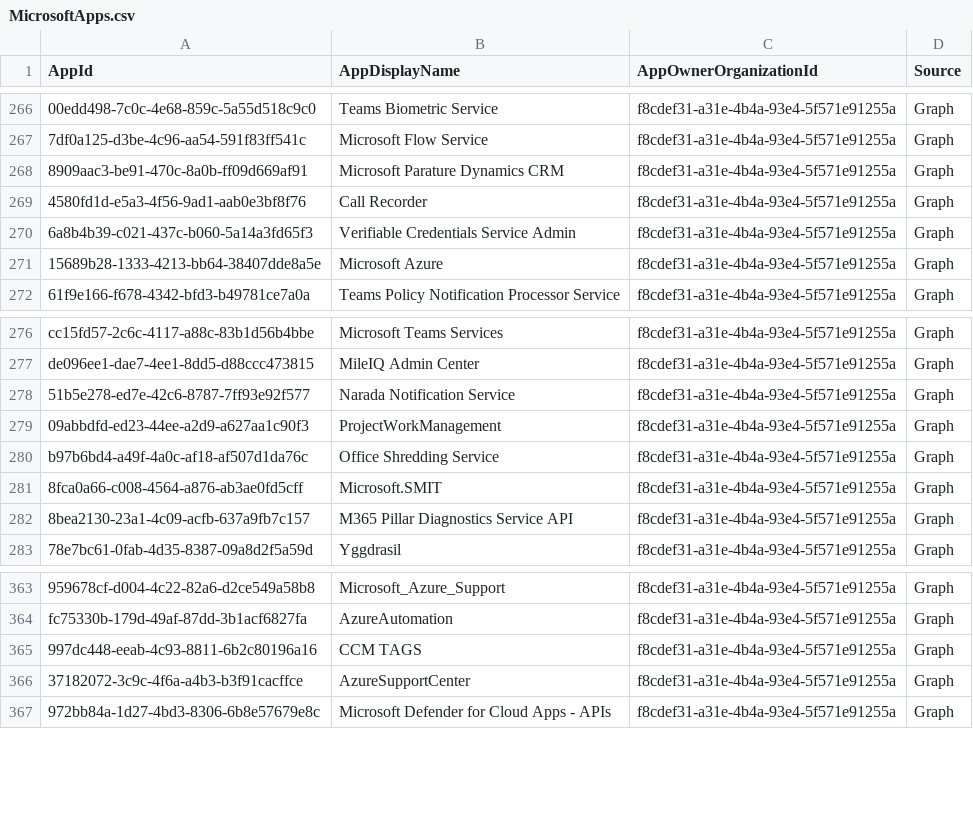
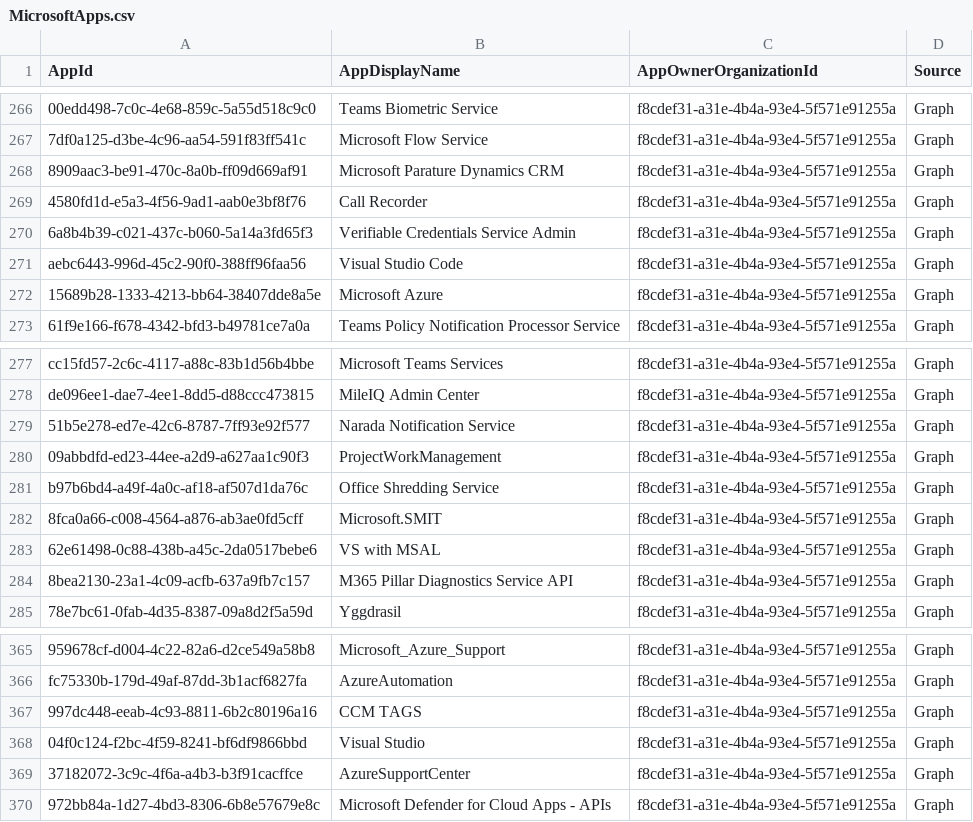
Before and after one commit to merill/microsoft-info, a CSV file: _info/MicrosoftApps.csv, drawn as a sheet; only a part is shown, gaps mark what is left out.

```diff
--- a/_info/MicrosoftApps.csv
+++ b/_info/MicrosoftApps.csv
@@ -270,2 +270,3 @@
 "6a8b4b39-c021-437c-b060-5a14a3fd65f3","Verifiable Credentials Service Admin","f8cdef31-a31e-4b4a-93e4-5f571e91255a","Graph"
+"aebc6443-996d-45c2-90f0-388ff96faa56","Visual Studio Code","f8cdef31-a31e-4b4a-93e4-5f571e91255a","Graph"
 "15689b28-1333-4213-bb64-38407dde8a5e","Microsoft Azure","f8cdef31-a31e-4b4a-93e4-5f571e91255a","Graph"
@@ -281,2 +282,3 @@
 "8fca0a66-c008-4564-a876-ab3ae0fd5cff","Microsoft.SMIT","f8cdef31-a31e-4b4a-93e4-5f571e91255a","Graph"
+"62e61498-0c88-438b-a45c-2da0517bebe6","VS with MSAL","f8cdef31-a31e-4b4a-93e4-5f571e91255a","Graph"
 "8bea2130-23a1-4c09-acfb-637a9fb7c157","M365 Pillar Diagnostics Service API","f8cdef31-a31e-4b4a-93e4-5f571e91255a","Graph"
@@ -365,2 +367,3 @@
 "997dc448-eeab-4c93-8811-6b2c80196a16","CCM TAGS","f8cdef31-a31e-4b4a-93e4-5f571e91255a","Graph"
+"04f0c124-f2bc-4f59-8241-bf6df9866bbd","Visual Studio","f8cdef31-a31e-4b4a-93e4-5f571e91255a","Graph"
 "37182072-3c9c-4f6a-a4b3-b3f91cacffce","AzureSupportCenter","f8cdef31-a31e-4b4a-93e4-5f571e91255a","Graph"
```
Also changed, not shown: _info/GraphAppRoles.csv, _info/GraphDelegateRoles.csv, 4 other files.
